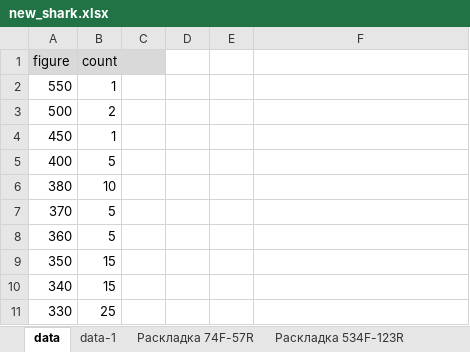
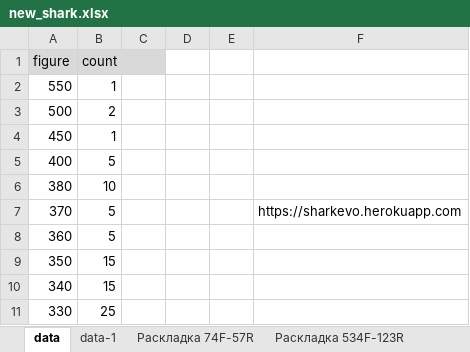
Before and after one commit to sharkevolution/btl, an Excel workbook: web_shark/mysite/analiz_data/new_shark.xlsx, sheet data, drawn as a sheet; only a part is shown; values as stored, in another font and other column widths than the file's, no borders; the diff names each change by its address in the sheet, - before the commit and + after, or states it on an @@ line.

```diff
--- a/web_shark/mysite/analiz_data/new_shark.xlsx (sheet data)
+++ b/web_shark/mysite/analiz_data/new_shark.xlsx (sheet data)
-F7: (empty)
+F7: https://sharkevo.herokuapp.com
```
Also changed, not shown: 1 other file.
